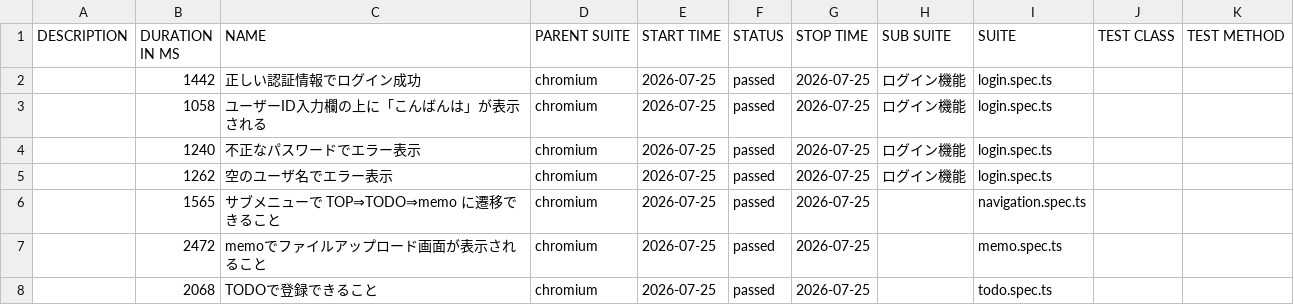
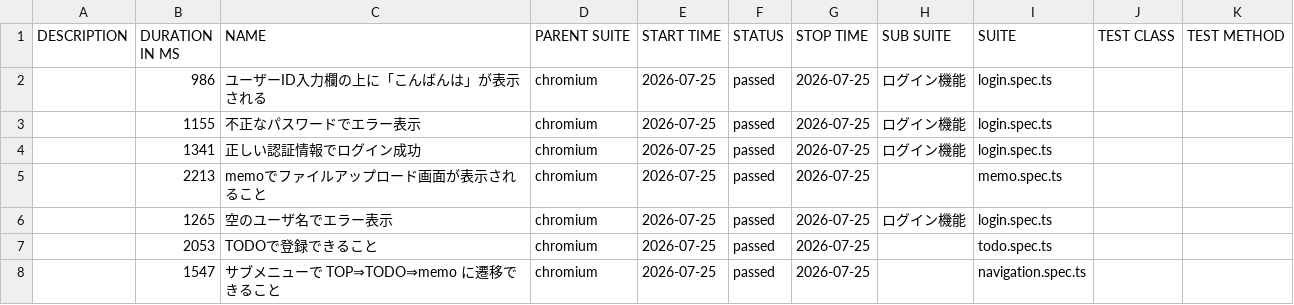
Before and after one commit to cocomomojo/test_app, a CSV file: allure/data/suites.csv, drawn as a sheet.

```diff
--- a/allure/data/suites.csv
+++ b/allure/data/suites.csv
@@ -1,8 +1,8 @@
 "DESCRIPTION","DURATION IN MS","NAME","PARENT SUITE","START TIME","STATUS","STOP TIME","SUB SUITE","SUITE","TEST CLASS","TEST METHOD"
-"","1442","正しい認証情報でログイン成功","chromium","2026-07-25","passed","2026-07-25","ログイン機能","login.spec.ts","",""
-"","1058","ユーザーID入力欄の上に「こんばんは」が表示される","chromium","2026-07-25","passed","2026-07-25","ログイン機能","login.spec.ts","",""
-"","1240","不正なパスワードでエラー表示","chromium","2026-07-25","passed","2026-07-25","ログイン機能","login.spec.ts","",""
-"","1262","空のユーザ名でエラー表示","chromium","2026-07-25","passed","2026-07-25","ログイン機能","login.spec.ts","",""
-"","1565","サブメニューで TOP⇒TODO⇒memo に遷移できること","chromium","2026-07-25","passed","2026-07-25","","navigation.spec.ts","",""
-"","2472","memoでファイルアップロード画面が表示されること","chromium","2026-07-25","passed","2026-07-25","","memo.spec.ts","",""
-"","2068","TODOで登録できること","chromium","2026-07-25","passed","2026-07-25","","todo.spec.ts","",""
+"","986","ユーザーID入力欄の上に「こんばんは」が表示される","chromium","2026-07-25","passed","2026-07-25","ログイン機能","login.spec.ts","",""
+"","1155","不正なパスワードでエラー表示","chromium","2026-07-25","passed","2026-07-25","ログイン機能","login.spec.ts","",""
+"","1341","正しい認証情報でログイン成功","chromium","2026-07-25","passed","2026-07-25","ログイン機能","login.spec.ts","",""
+"","2213","memoでファイルアップロード画面が表示されること","chromium","2026-07-25","passed","2026-07-25","","memo.spec.ts","",""
+"","1265","空のユーザ名でエラー表示","chromium","2026-07-25","passed","2026-07-25","ログイン機能","login.spec.ts","",""
+"","2053","TODOで登録できること","chromium","2026-07-25","passed","2026-07-25","","todo.spec.ts","",""
+"","1547","サブメニューで TOP⇒TODO⇒memo に遷移できること","chromium","2026-07-25","passed","2026-07-25","","navigation.spec.ts","",""
```
Also changed, not shown: 28 other files.
